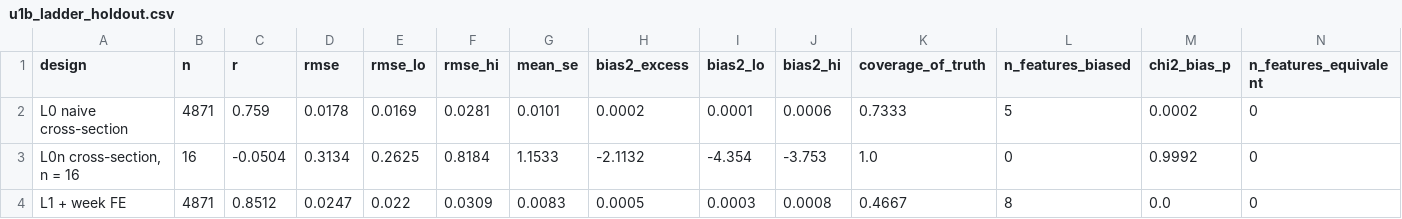
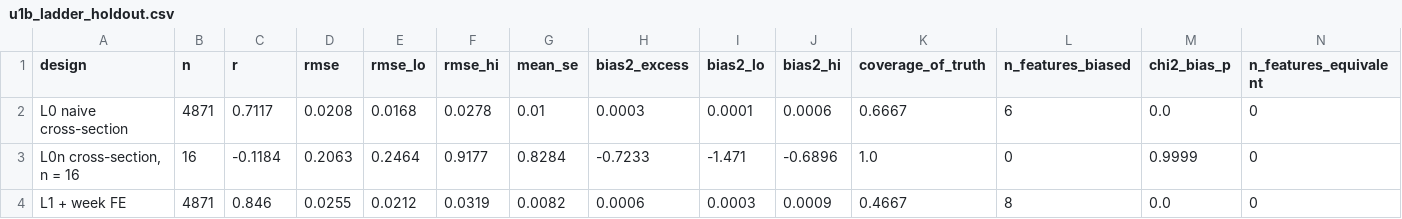
Before and after one commit to RoxyAsahi/ml-news-popularity, a CSV file: results/tables/u1b_ladder_holdout.csv, drawn as a sheet; only a part is shown; the diff covers the shown part only.

```diff
--- a/results/tables/u1b_ladder_holdout.csv
+++ b/results/tables/u1b_ladder_holdout.csv
@@ -1,4 +1,4 @@
 design,n,r,rmse,rmse_lo,rmse_hi,mean_se,bias2_excess,bias2_lo,bias2_hi,coverage_of_truth,n_features_biased,chi2_bias_p,n_features_equivalent
-L0 naive cross-section,4871,0.759,0.0178,0.0169,0.0281,0.0101,0.0002,0.0001,0.0006,0.7333,5,0.0002,0
-"L0n cross-section, n = 16",16,-0.0504,0.3134,0.2625,0.8184,1.1533,-2.1132,-4.354,-3.753,1.0,0,0.9992,0
-L1 + week FE,4871,0.8512,0.0247,0.022,0.0309,0.0083,0.0005,0.0003,0.0008,0.4667,8,0.0,0
+L0 naive cross-section,4871,0.7117,0.0208,0.0168,0.0278,0.01,0.0003,0.0001,0.0006,0.6667,6,0.0,0
+"L0n cross-section, n = 16",16,-0.1184,0.2063,0.2464,0.9177,0.8284,-0.7233,-1.471,-0.6896,1.0,0,0.9999,0
+L1 + week FE,4871,0.846,0.0255,0.0212,0.0319,0.0082,0.0006,0.0003,0.0009,0.4667,8,0.0,0
```
Also changed, not shown: 25 edited cells elsewhere in this file, results/tables/u1b_coefs_confirmatory.csv, results/tables/u1b_coefs_holdout.csv, 2 other files.
